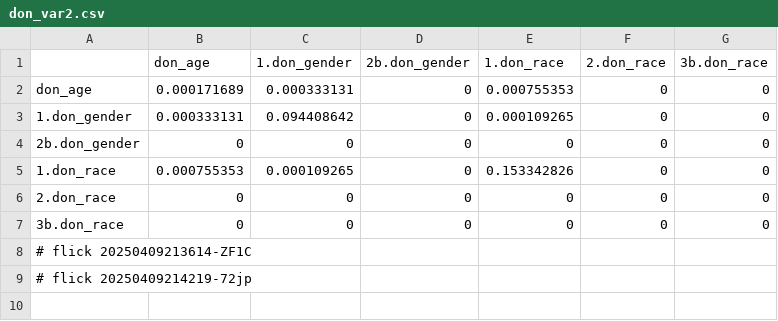
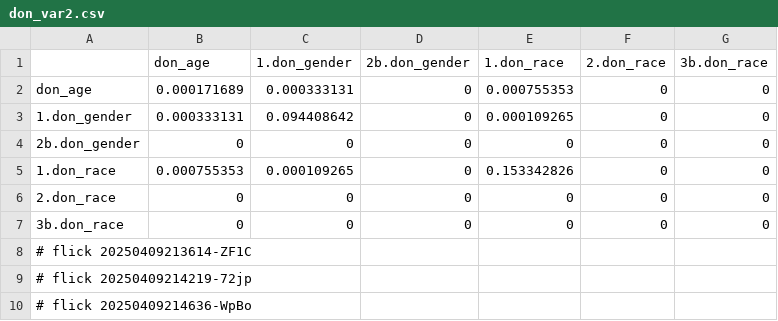
Before and after one commit to abikesa/mole, a CSV file: kitabo/ensi/ukubona/donorcase/test2/assets/csv/don_var2.csv, drawn as a sheet.

Commit message:
kitabo/ensi/ukubona/donorcase/test2/assets/csv/don_var2.csv

```diff
--- a/kitabo/ensi/ukubona/donorcase/test2/assets/csv/don_var2.csv
+++ b/kitabo/ensi/ukubona/donorcase/test2/assets/csv/don_var2.csv
@@ -9 +9,2 @@ don_age,0.000171689,0.000333131,0,0.000755353,0,0
 # flick 20250409214219-72jp
+# flick 20250409214636-WpBo
```
